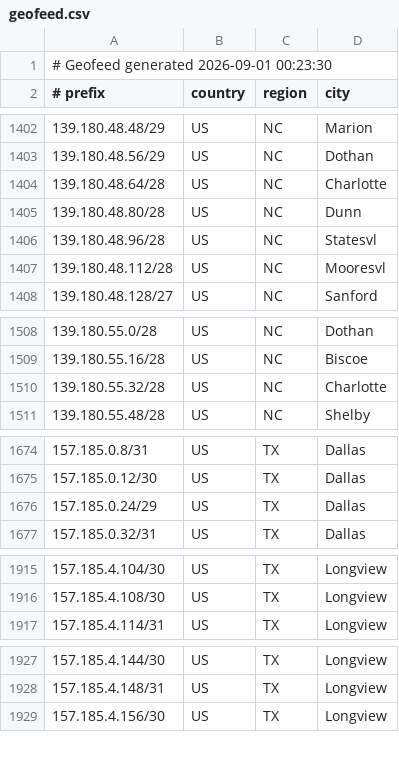
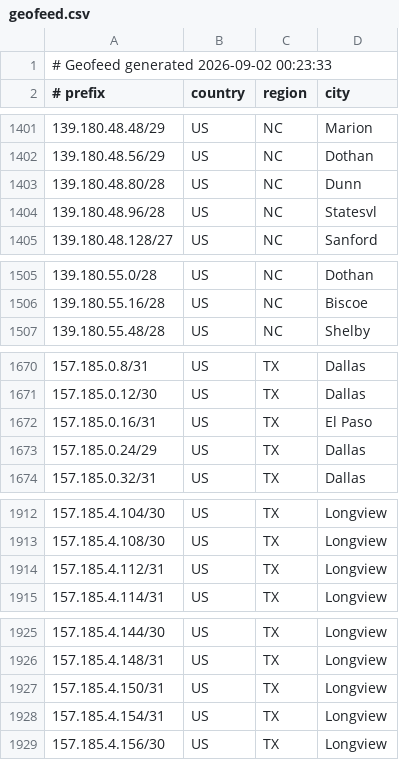
Before and after one commit to conterranae/geofeed, a CSV file: geofeed.csv, drawn as a sheet; only a part is shown, gaps mark what is left out; the diff covers the shown part only.

Commit message:
Update geofeed - 2026-09-02 00:24:04

```diff
--- a/geofeed.csv
+++ b/geofeed.csv
@@ -1,2 +1,2 @@
-# Geofeed generated 2026-09-01 00:23:30
+# Geofeed generated 2026-09-02 00:23:33
 # prefix,country,region,city
@@ -1403,6 +1402,4 @@
 139.180.48.56/29,US,NC,Dothan
-139.180.48.64/28,US,NC,Charlotte
 139.180.48.80/28,US,NC,Dunn
 139.180.48.96/28,US,NC,Statesvl
-139.180.48.112/28,US,NC,Mooresvl
 139.180.48.128/27,US,NC,Sanford
@@ -1509,3 +1506,2 @@
 139.180.55.16/28,US,NC,Biscoe
-139.180.55.32/28,US,NC,Charlotte
 139.180.55.48/28,US,NC,Shelby
@@ -1675,2 +1671,3 @@
 157.185.0.12/30,US,TX,Dallas
+157.185.0.16/31,US,TX,El Paso
 157.185.0.24/29,US,TX,Dallas
@@ -1916,2 +1913,3 @@
 157.185.4.108/30,US,TX,Longview
+157.185.4.112/31,US,TX,Longview
 157.185.4.114/31,US,TX,Longview
@@ -1928,2 +1926,4 @@
 157.185.4.148/31,US,TX,Longview
+157.185.4.150/31,US,TX,Longview
+157.185.4.154/31,US,TX,Longview
 157.185.4.156/30,US,TX,Longview
```
Also changed, not shown: 16 added rows, 3 removed rows and 5 edited cells elsewhere in this file.
